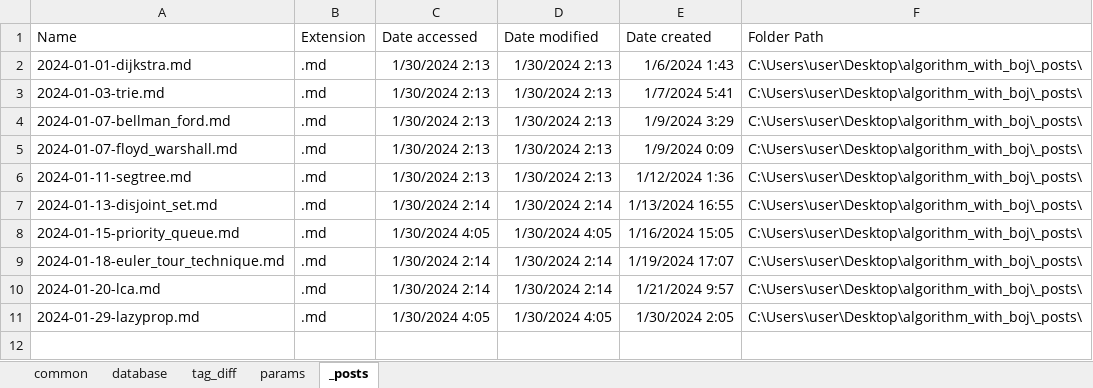
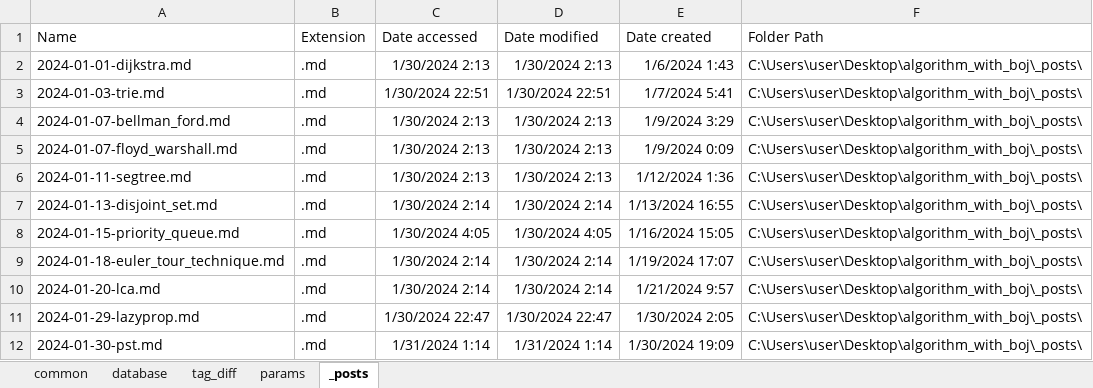
Before and after one commit to CHOYUNSIG/algorithm_with_boj, an Excel workbook: tag.xlsx, sheet _posts, drawn as a sheet; values as stored, in another font and other column widths than the file's, no borders; table styles not drawn; the diff names each change by its address in the sheet, - before the commit and + after, or states it on an @@ line.

```diff
--- a/tag.xlsx (sheet _posts)
+++ b/tag.xlsx (sheet _posts)
-C3 (Date accessed): 1/30/2024 2:13
+C3 (Date accessed): 1/30/2024 22:51
-D3 (Date modified): 1/30/2024 2:13
+D3 (Date modified): 1/30/2024 22:51
-C11 (Date accessed): 1/30/2024 4:05
+C11 (Date accessed): 1/30/2024 22:47
-D11 (Date modified): 1/30/2024 4:05
+D11 (Date modified): 1/30/2024 22:47
+row 12: 2024-01-30-pst.md | .md | 1/31/2024 1:14 | 1/31/2024 1:14 | 1/30/2024 19:09 | C:\Users\user\Desktop\algorithm_with_boj\_posts\
```
Also changed, not shown: sheet database, sheet common, 6 other files.
